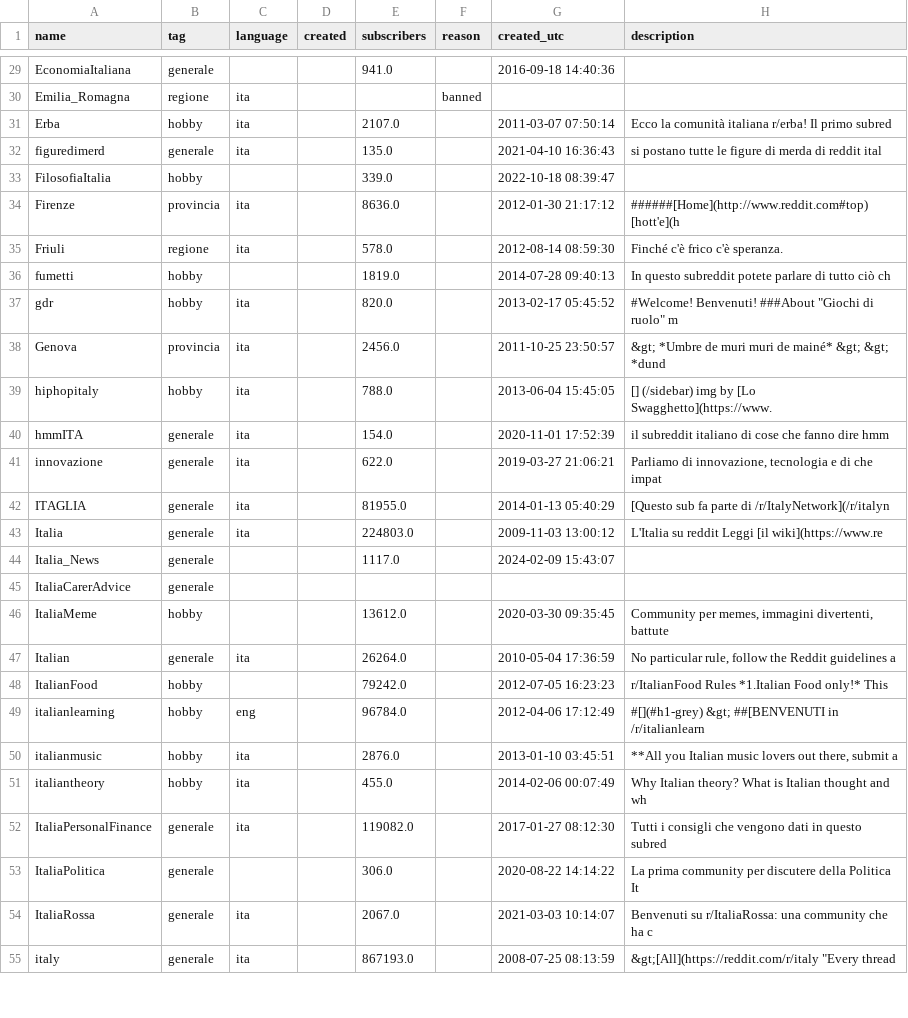
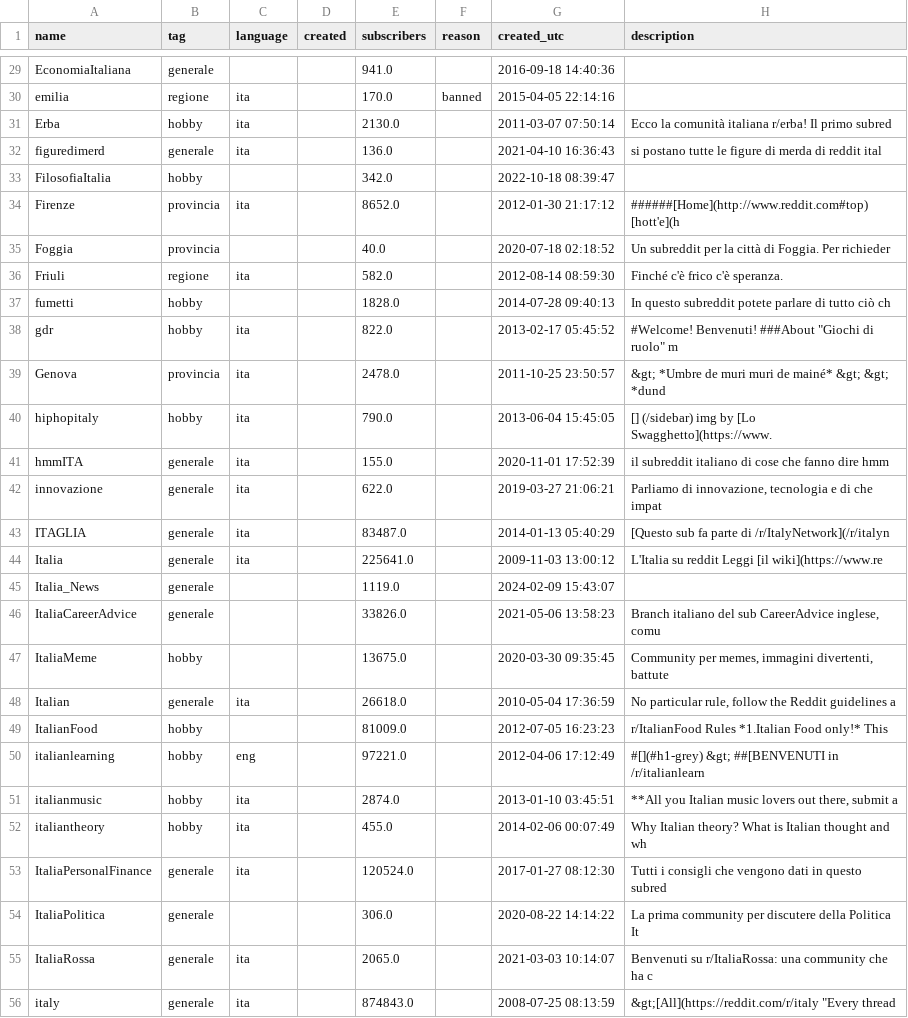
Before and after one commit to danieleongari/awesome-italian-reddit, a CSV file: subreddits.csv, drawn as a sheet; only a part is shown, gaps mark what is left out; removed rows and columns are numbered as before the commit, all else as after; the diff covers the shown part only; the diff names each change by its address in the sheet, - before the commit and + after, or states it on an @@ line.

```diff
--- a/subreddits.csv
+++ b/subreddits.csv
-A30 (name): Emilia_Romagna
+A30 (name): emilia
-E30 (subscribers): (empty)
+E30 (subscribers): 170.0
-G30 (created_utc): (empty)
+G30 (created_utc): 2015-04-05 22:14:16
-E31 (subscribers): 2107.0
+E31 (subscribers): 2130.0
-E32 (subscribers): 135.0
+E32 (subscribers): 136.0
-E33 (subscribers): 339.0
+E33 (subscribers): 342.0
-E34 (subscribers): 8636.0
+E34 (subscribers): 8652.0
+row 35: Foggia | provincia |  |  | 40.0 |  | 2020-07-18 02:18:52 | Un subreddit per la città di Foggia. Per richieder
-E36 (subscribers): 578.0
+E36 (subscribers): 582.0
-E37 (subscribers): 1819.0
+E37 (subscribers): 1828.0
-E38 (subscribers): 820.0
+E38 (subscribers): 822.0
-E39 (subscribers): 2456.0
+E39 (subscribers): 2478.0
-E40 (subscribers): 788.0
+E40 (subscribers): 790.0
-E41 (subscribers): 154.0
+E41 (subscribers): 155.0
-E43 (subscribers): 81955.0
+E43 (subscribers): 83487.0
-E44 (subscribers): 224803.0
+E44 (subscribers): 225641.0
-E45 (subscribers): 1117.0
+E45 (subscribers): 1119.0
-row 45: ItaliaCarerAdvice | generale
+row 46: ItaliaCareerAdvice | generale |  |  | 33826.0 |  | 2021-05-06 13:58:23 | Branch italiano del sub CareerAdvice inglese, comu
-E47 (subscribers): 13612.0
+E47 (subscribers): 13675.0
-E48 (subscribers): 26264.0
+E48 (subscribers): 26618.0
-E49 (subscribers): 79242.0
+E49 (subscribers): 81009.0
-E50 (subscribers): 96784.0
+E50 (subscribers): 97221.0
-E51 (subscribers): 2876.0
+E51 (subscribers): 2874.0
-E53 (subscribers): 119082.0
+E53 (subscribers): 120524.0
-E55 (subscribers): 2067.0
+E55 (subscribers): 2065.0
-E56 (subscribers): 867193.0
+E56 (subscribers): 874843.0
```
Also changed, not shown: 2 added rows, 6 removed rows and 66 edited cells elsewhere in this file, 3 other files.
